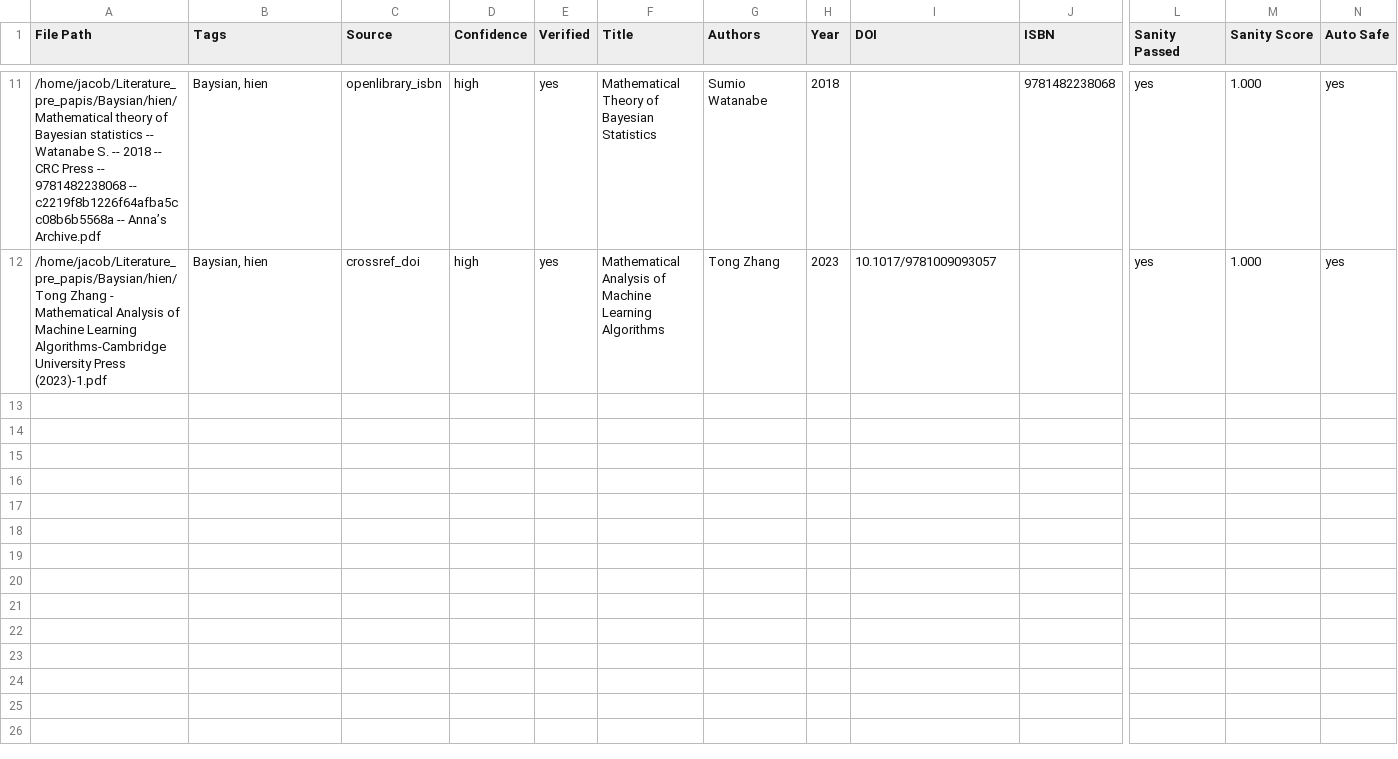
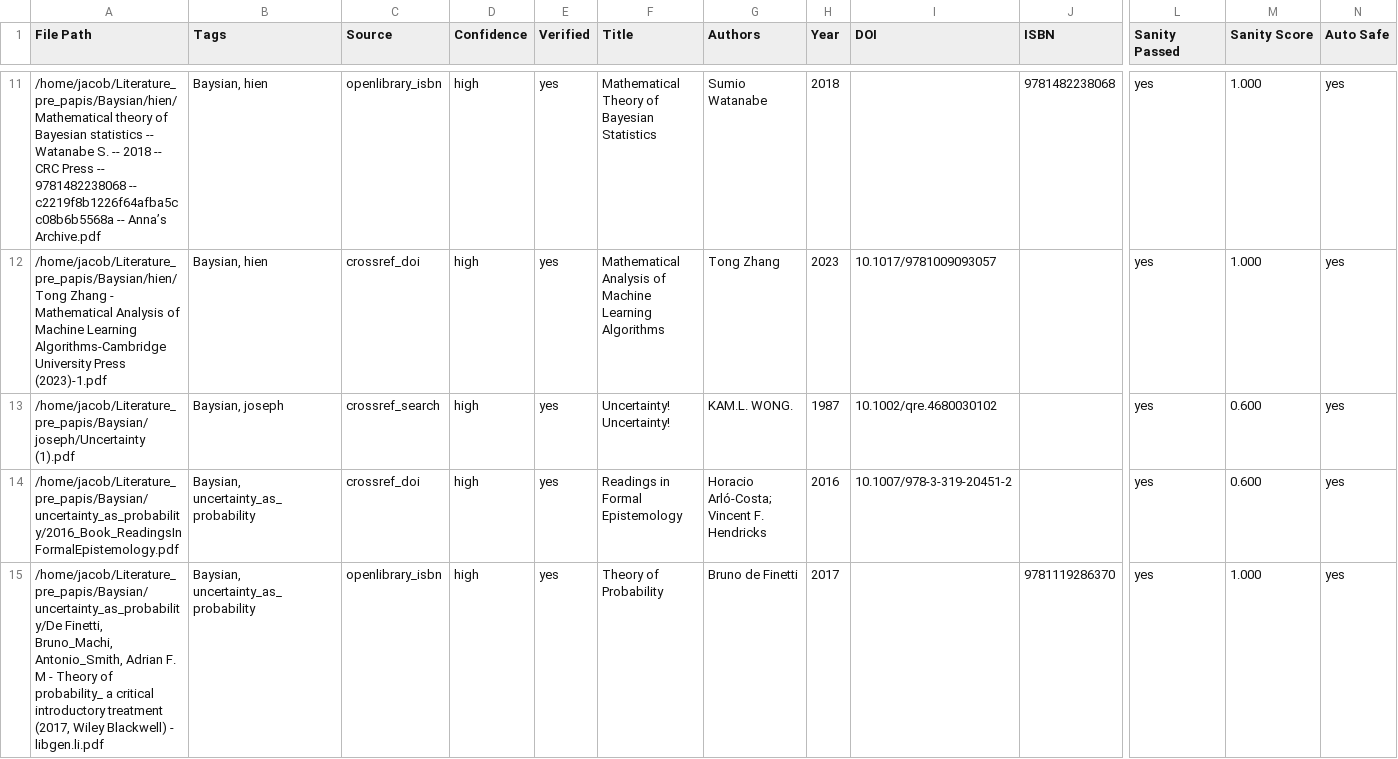
Before and after one commit to daRoyalCacti/Papis_import, a TSV file: out/papis_import.tsv, drawn as a sheet; only a part is shown, gaps mark what is left out; rows hold the shown columns only; the diff names each change by its address in the sheet, - before the commit and + after, or states it on an @@ line.

```diff
--- a/out/papis_import.tsv
+++ b/out/papis_import.tsv
+row 13: /home/jacob/Literature_pre_papis/Baysian/joseph/Uncertainty (1).pdf | Baysian, joseph | crossref_search | high | yes | Uncertainty! Uncertainty! | KAM.L. WONG. | 1987 | 10.1002/qre.4680030102 |  | yes | 0.600 | yes
+row 14: /home/jacob/Literature_pre_papis/Baysian/uncertainty_as_probability/2016_Book_ReadingsInFormalEpistemology.pdf | Baysian, uncertainty_as_probability | crossref_doi | high | yes | Readings in Formal Epistemology | Horacio Arló-Costa; Vincent F. Hendricks | 2016 | 10.1007/978-3-319-20451-2 |  | yes | 0.600 | yes
+row 15: /home/jacob/Literature_pre_papis/Baysian/uncertainty_as_probability/De Finetti, Bruno_Machi, Antonio_Smith, Adrian F. M - Theory of probability_ a critical introductory treatment (2017, Wiley Blackwell) - libgen.li.pdf | Baysian, uncertainty_as_probability | openlibrary_isbn | high | yes | Theory of Probability | Bruno de Finetti | 2017 |  | 9781119286370 | yes | 1.000 | yes
```
Also changed, not shown: out/papis_import_profile.tsv, 5 other files.
